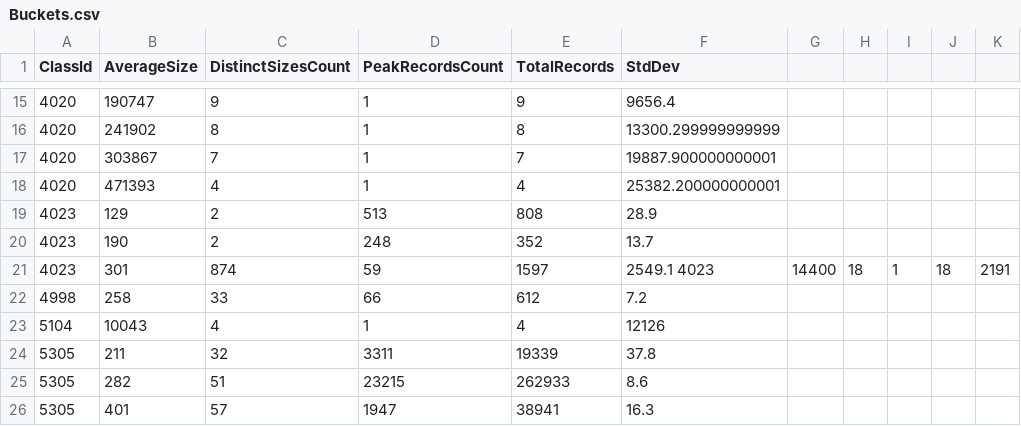
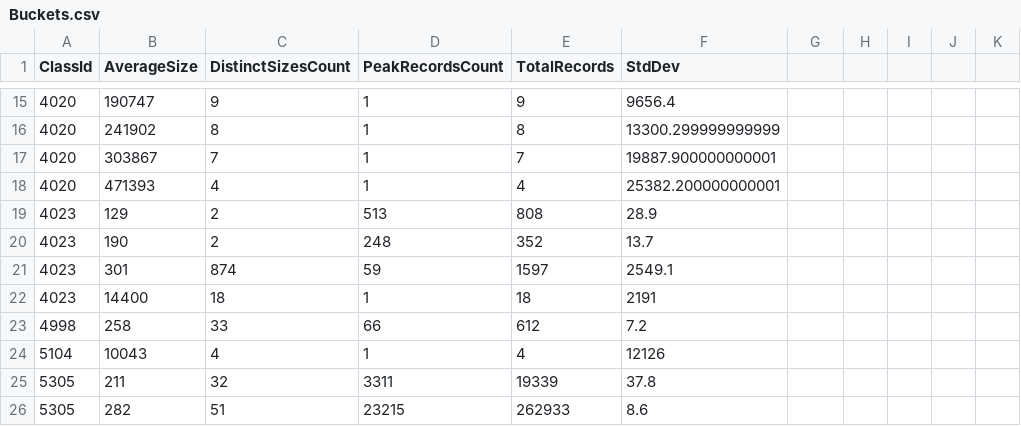
Before and after one commit to dembivibhuti/aurora-sizing, a CSV file: data/0/Buckets.csv, drawn as a sheet; only a part is shown, gaps mark what is left out; the shorter side is filled out with more unchanged rows.

Commit message:
Update Buckets.csv

```diff
--- a/data/0/Buckets.csv
+++ b/data/0/Buckets.csv
@@ -20,3 +20,4 @@ ClassId,AverageSize,DistinctSizesCount,PeakRecordsCount,TotalRecords,StdDev
 4023,190,2,248,352,13.7
-4023,301,874,59,1597,2549.1 4023,14400,18,1,18,2191
+4023,301,874,59,1597,2549.1
+4023,14400,18,1,18,2191
 4998,258,33,66,612,7.2
```
